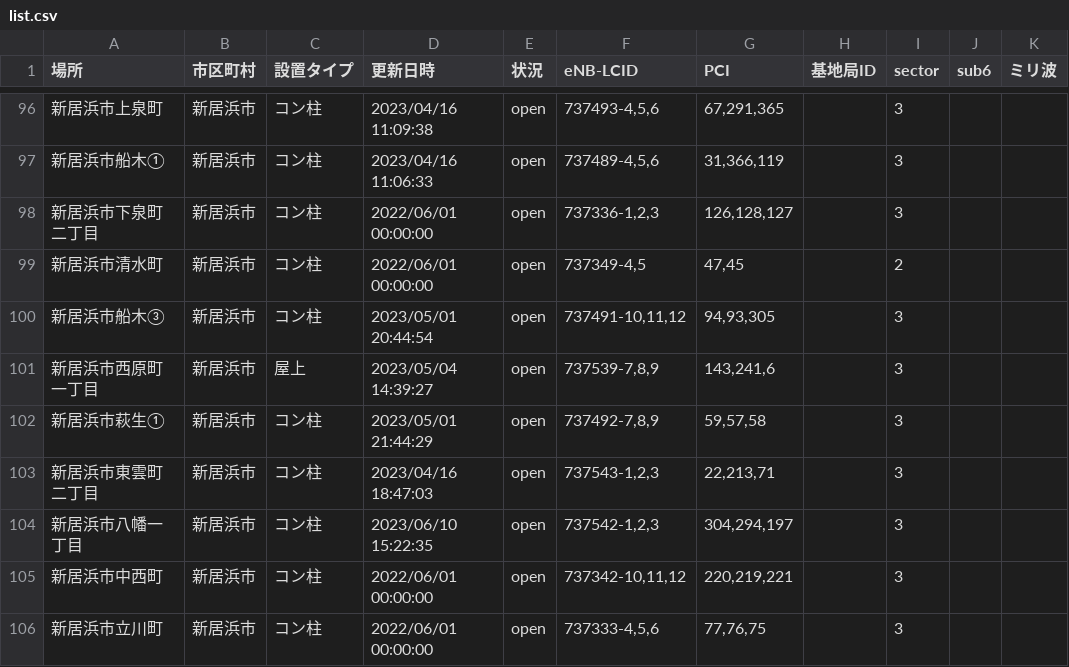
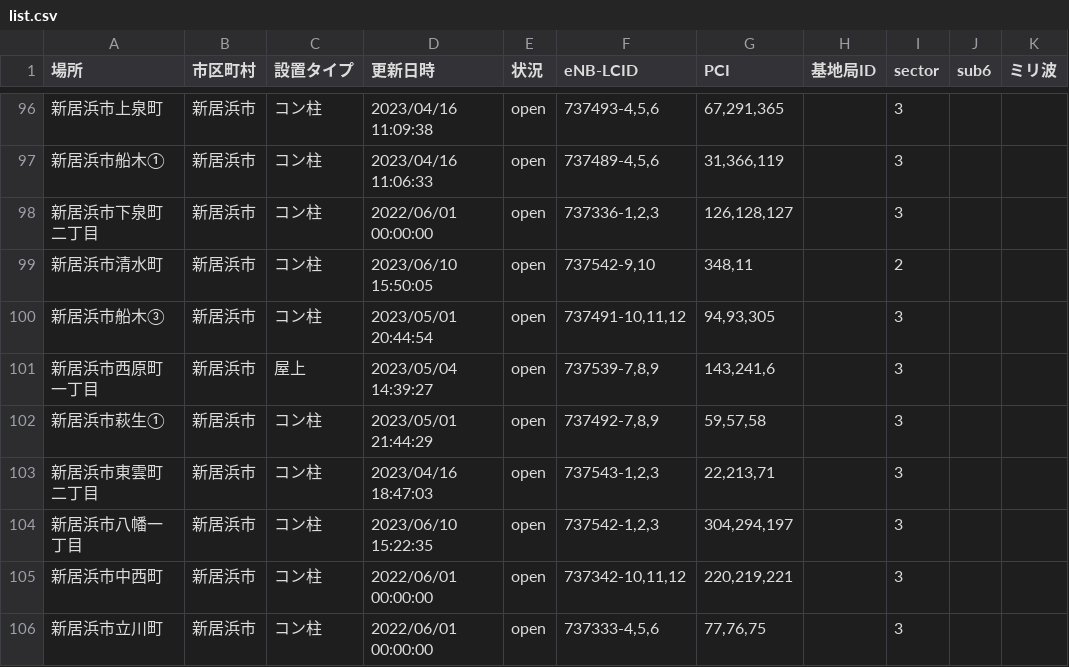
Before and after one commit to raku10ehime/map, a CSV file: list.csv, drawn as a sheet; only a part is shown, gaps mark what is left out.

```diff
--- a/list.csv
+++ b/list.csv
@@ -100,3 +100,3 @@
 新居浜市下泉町二丁目,新居浜市,コン柱,2022/06/01 00:00:00,open,"737336-1,2,3","126,128,127",,3,,
-新居浜市清水町,新居浜市,コン柱,2022/06/01 00:00:00,open,"737349-4,5","47,45",,2,,
+新居浜市清水町,新居浜市,コン柱,2023/06/10 15:50:05,open,"737542-9,10","348,11",,2,,
 新居浜市船木③,新居浜市,コン柱,2023/05/01 20:44:54,open,"737491-10,11,12","94,93,305",,3,,
```
Also changed, not shown: ehime.csv, 2 other files.
